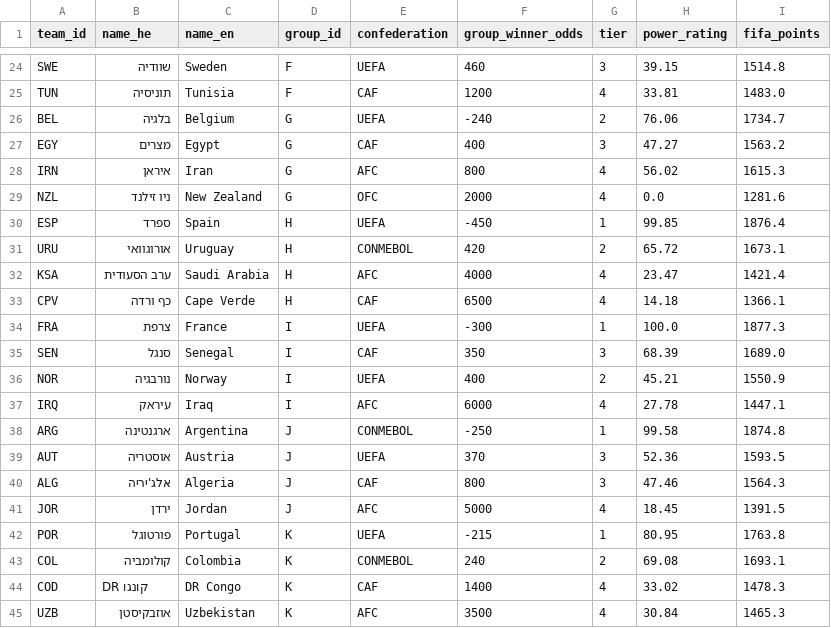
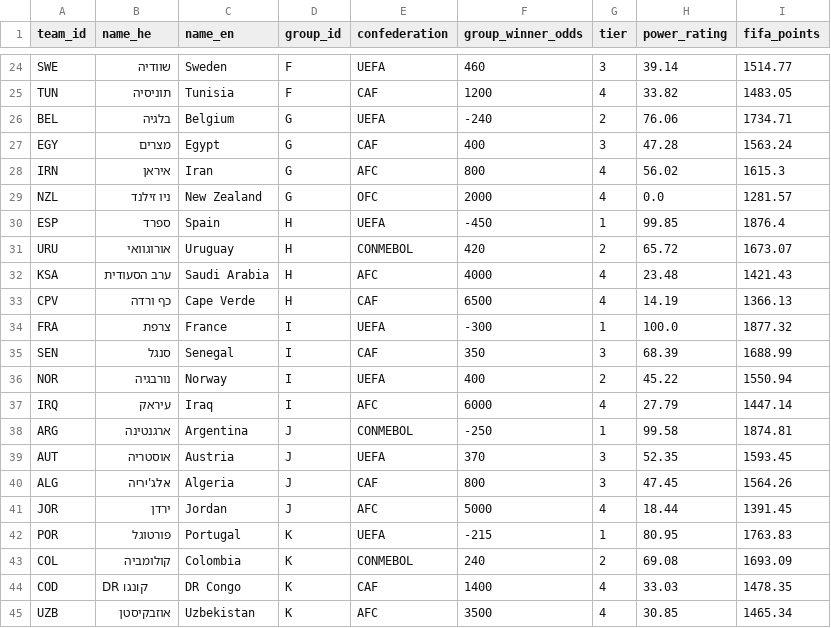
Before and after one commit to Amitro123/World_Cup_2026_prediction_workspace, a CSV file: data/teams.csv, drawn as a sheet; only a part is shown, gaps mark what is left out; the diff covers the shown part only; the diff names each change by its address in the sheet, - before the commit and + after, or states it on an @@ line.

Commit message:
feat: CR4 — official FIFA ranking provenance, packaging, constant documentation
Data accuracy (CR4 2.1/2.6): teams.csv fifa_points now exactly matches the
official FIFA/Coca-Cola Men's Ranking of 1 Apr 2026 (last release before
kickoff; fetched from inside.fifa.com API dateId=id15065). The raw API
response is committed as data/fifa_ranking_20260401.json and
tests/test_fifa_snapshot.py pins every team's rating + the power_rating
rescale to it, so silent drift fails CI. Note: the CR compared against the
Nov 2025 draw snapshot; the repo's values were already the (newer) Apr 2026
release to within +/-0.05 pts — now they are exact and provable.

Model documentation (CR4 2.3/2.6), each verified by holdout sweep:
- DC_RHO=-0.06: measured Brier across [0,-0.13] spans 0.0016 (<< ~0.03 SE);
  value documented as a deliberate half-literature choice, not a fit.
- MIN_LAMBDA=0.18: floor never binds on the 294-match holdout (identical
  metrics 0.05..0.25); CR's 0.10 suggestion tested, no effect, kept 0.18.
- TOTAL_STRENGTH=0.0: CR's stage-split hypothesis tested — group-stage corr
  is -0.21 (n=48), knockout +0.03; refuted, stays flat.

Monte-Carlo (CR4 P1-8): pinned N_SIMS=2000 / DEFAULT_SEED=2026 in
knockout.py, README documents the +/-pp CI column and the >=100k guidance
for long-tail title odds.

Packaging (CR4 P0): MIT LICENSE; requirements.txt and pyproject pinned to
validated versions (pandas 2.2.x, streamlit 1.37.x, openpyxl 3.1.x).

201 tests pass; ruff + mypy --strict src/engine.py clean; all 5 holdouts
leakage-free; pooled skill vs uniform +13.5% (95% CI +8.4..+18.8).

```diff
--- a/data/teams.csv
+++ b/data/teams.csv
-H24 (power_rating): 39.15
+H24 (power_rating): 39.14
-I24 (fifa_points): 1514.8
+I24 (fifa_points): 1514.77
-H25 (power_rating): 33.81
+H25 (power_rating): 33.82
-I25 (fifa_points): 1483.0
+I25 (fifa_points): 1483.05
-I26 (fifa_points): 1734.7
+I26 (fifa_points): 1734.71
-H27 (power_rating): 47.27
+H27 (power_rating): 47.28
-I27 (fifa_points): 1563.2
+I27 (fifa_points): 1563.24
-I29 (fifa_points): 1281.6
+I29 (fifa_points): 1281.57
-I31 (fifa_points): 1673.1
+I31 (fifa_points): 1673.07
-H32 (power_rating): 23.47
+H32 (power_rating): 23.48
-I32 (fifa_points): 1421.4
+I32 (fifa_points): 1421.43
-H33 (power_rating): 14.18
+H33 (power_rating): 14.19
-I33 (fifa_points): 1366.1
+I33 (fifa_points): 1366.13
-I34 (fifa_points): 1877.3
+I34 (fifa_points): 1877.32
-I35 (fifa_points): 1689.0
+I35 (fifa_points): 1688.99
-H36 (power_rating): 45.21
+H36 (power_rating): 45.22
-I36 (fifa_points): 1550.9
+I36 (fifa_points): 1550.94
-H37 (power_rating): 27.78
+H37 (power_rating): 27.79
-I37 (fifa_points): 1447.1
+I37 (fifa_points): 1447.14
-I38 (fifa_points): 1874.8
+I38 (fifa_points): 1874.81
-H39 (power_rating): 52.36
+H39 (power_rating): 52.35
-I39 (fifa_points): 1593.5
+I39 (fifa_points): 1593.45
-H40 (power_rating): 47.46
+H40 (power_rating): 47.45
-I40 (fifa_points): 1564.3
+I40 (fifa_points): 1564.26
-H41 (power_rating): 18.45
+H41 (power_rating): 18.44
-I41 (fifa_points): 1391.5
+I41 (fifa_points): 1391.45
-I42 (fifa_points): 1763.8
+I42 (fifa_points): 1763.83
-I43 (fifa_points): 1693.1
+I43 (fifa_points): 1693.09
-H44 (power_rating): 33.02
+H44 (power_rating): 33.03
-I44 (fifa_points): 1478.3
+I44 (fifa_points): 1478.35
-H45 (power_rating): 30.84
+H45 (power_rating): 30.85
-I45 (fifa_points): 1465.3
+I45 (fifa_points): 1465.34
```
Also changed, not shown: 39 edited cells elsewhere in this file, 10 other files.
